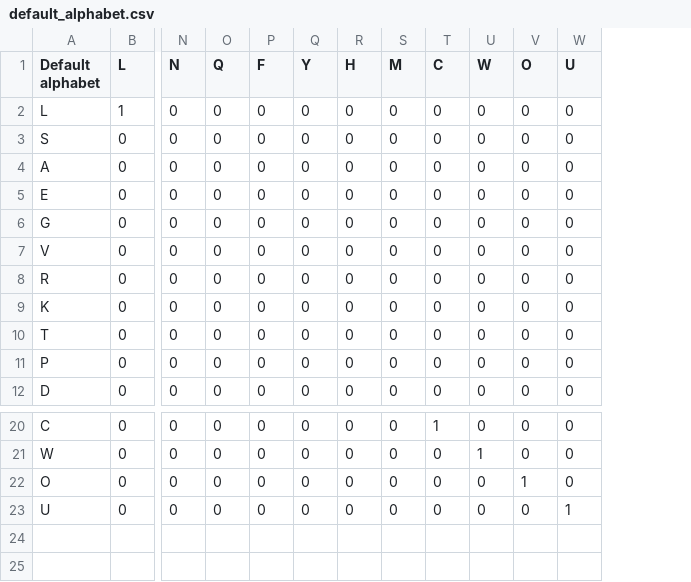
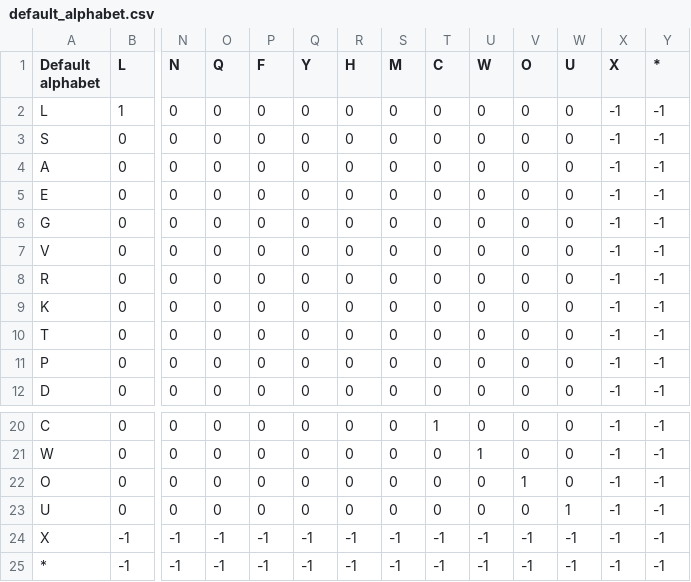
Before and after one commit to snijderlab/stitch, a CSV file: examples/alphabets/default_alphabet.csv, drawn as a sheet; only a part is shown, gaps mark what is left out; rows hold the shown columns only; the diff names each change by its address in the sheet, - before the commit and + after, or states it on an @@ line.

Commit message:
Fixed errors of alphabets parsing

```diff
--- a/examples/alphabets/default_alphabet.csv
+++ b/examples/alphabets/default_alphabet.csv
+column X (X), rows 2-12: all -1; rows 20-23: all -1
+column Y (*), rows 2-12: all -1; rows 20-23: all -1
+row 24: X | -1 | -1 | -1 | -1 | -1 | -1 | -1 | -1 | -1 | -1 | -1 | -1 | -1
+row 25: * | -1 | -1 | -1 | -1 | -1 | -1 | -1 | -1 | -1 | -1 | -1 | -1 | -1
```
Also changed, not shown: examples/alphabets/fusion_alphabet.csv, 6 other files.
